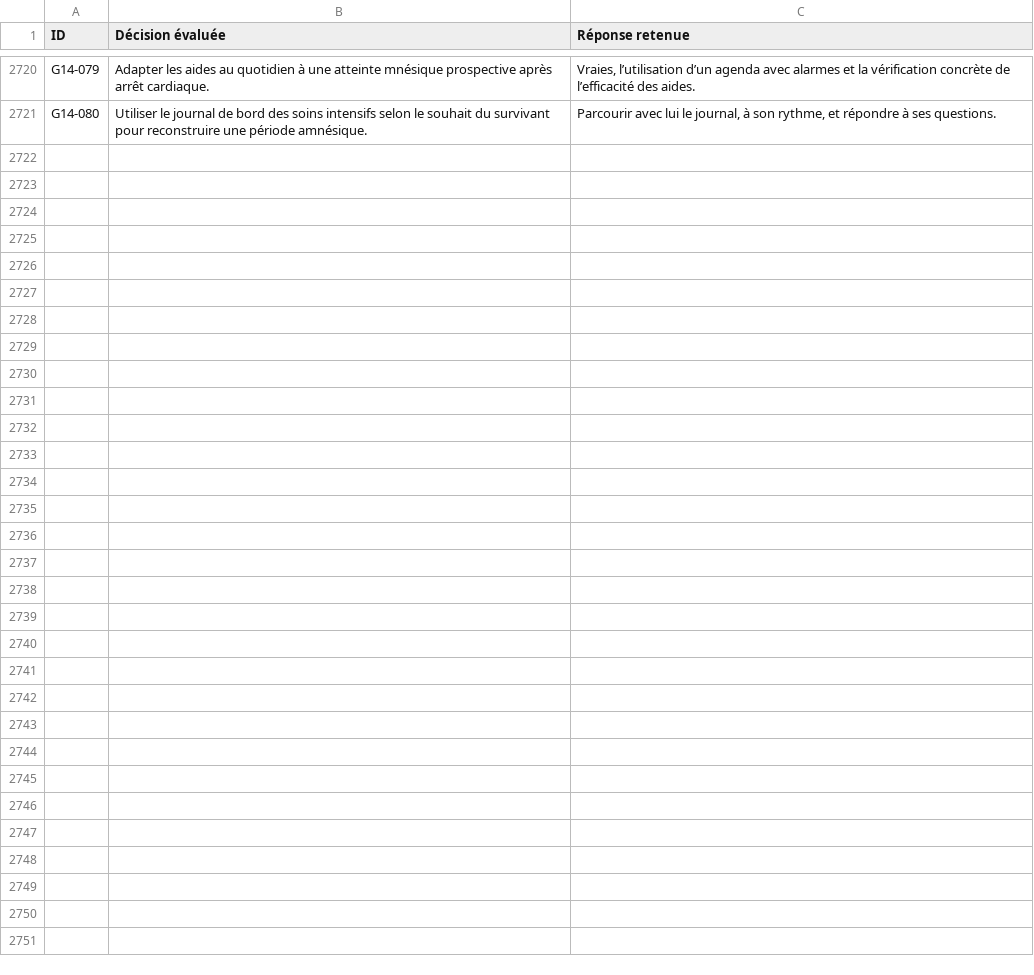
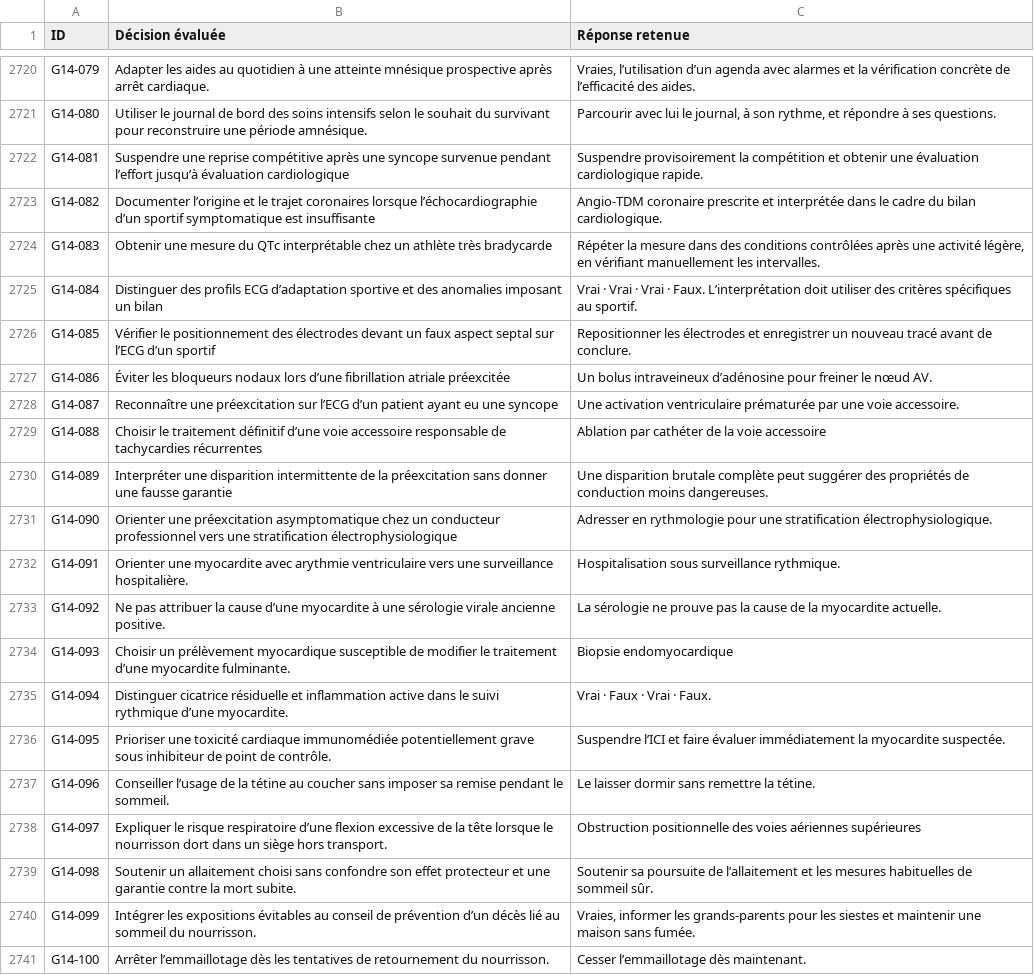
Before and after one commit to vialdjoukang-spec/organigramme-examen-federal, a TSV file: QCMs_A_K'_Menus_Long_Chatgpt/DECISIONS.tsv, drawn as a sheet; only a part is shown, gaps mark what is left out; the diff names each change by its address in the sheet, - before the commit and + after, or states it on an @@ line.

Commit message:
Intégrer le lot 137 de G14 et vérifier les empreintes

```diff
--- a/QCMs_A_K'_Menus_Long_Chatgpt/DECISIONS.tsv
+++ b/QCMs_A_K'_Menus_Long_Chatgpt/DECISIONS.tsv
+row 2722: G14-081 | Suspendre une reprise compétitive après une syncope survenue pendant l’effort jusqu’à évaluation cardiologique | Suspendre provisoirement la compétition et obtenir une évaluation cardiologique rapide.
+row 2723: G14-082 | Documenter l’origine et le trajet coronaires lorsque l’échocardiographie d’un sportif symptomatique est insuffisante | Angio-TDM coronaire prescrite et interprétée dans le cadre du bilan cardiologique.
+row 2724: G14-083 | Obtenir une mesure du QTc interprétable chez un athlète très bradycarde | Répéter la mesure dans des conditions contrôlées après une activité légère, en vérifiant manuellement les intervalles.
+row 2725: G14-084 | Distinguer des profils ECG d’adaptation sportive et des anomalies imposant un bilan | Vrai · Vrai · Vrai · Faux. L’interprétation doit utiliser des critères spécifiques au sportif.
+row 2726: G14-085 | Vérifier le positionnement des électrodes devant un faux aspect septal sur l’ECG d’un sportif | Repositionner les électrodes et enregistrer un nouveau tracé avant de conclure.
+row 2727: G14-086 | Éviter les bloqueurs nodaux lors d’une fibrillation atriale préexcitée | Un bolus intraveineux d’adénosine pour freiner le nœud AV.
+row 2728: G14-087 | Reconnaître une préexcitation sur l’ECG d’un patient ayant eu une syncope | Une activation ventriculaire prématurée par une voie accessoire.
+row 2729: G14-088 | Choisir le traitement définitif d’une voie accessoire responsable de tachycardies récurrentes | Ablation par cathéter de la voie accessoire
+row 2730: G14-089 | Interpréter une disparition intermittente de la préexcitation sans donner une fausse garantie | Une disparition brutale complète peut suggérer des propriétés de conduction moins dangereuses.
+row 2731: G14-090 | Orienter une préexcitation asymptomatique chez un conducteur professionnel vers une stratification électrophysiologique | Adresser en rythmologie pour une stratification électrophysiologique.
+row 2732: G14-091 | Orienter une myocardite avec arythmie ventriculaire vers une surveillance hospitalière. | Hospitalisation sous surveillance rythmique.
+row 2733: G14-092 | Ne pas attribuer la cause d’une myocardite à une sérologie virale ancienne positive. | La sérologie ne prouve pas la cause de la myocardite actuelle.
+row 2734: G14-093 | Choisir un prélèvement myocardique susceptible de modifier le traitement d’une myocardite fulminante. | Biopsie endomyocardique
+row 2735: G14-094 | Distinguer cicatrice résiduelle et inflammation active dans le suivi rythmique d’une myocardite. | Vrai · Faux · Vrai · Faux.
+row 2736: G14-095 | Prioriser une toxicité cardiaque immunomédiée potentiellement grave sous inhibiteur de point de contrôle. | Suspendre l’ICI et faire évaluer immédiatement la myocardite suspectée.
+row 2737: G14-096 | Conseiller l’usage de la tétine au coucher sans imposer sa remise pendant le sommeil. | Le laisser dormir sans remettre la tétine.
+row 2738: G14-097 | Expliquer le risque respiratoire d’une flexion excessive de la tête lorsque le nourrisson dort dans un siège hors transport. | Obstruction positionnelle des voies aériennes supérieures
+row 2739: G14-098 | Soutenir un allaitement choisi sans confondre son effet protecteur et une garantie contre la mort subite. | Soutenir sa poursuite de l’allaitement et les mesures habituelles de sommeil sûr.
+row 2740: G14-099 | Intégrer les expositions évitables au conseil de prévention d’un décès lié au sommeil du nourrisson. | Vraies, informer les grands-parents pour les siestes et maintenir une maison sans fumée.
+row 2741: G14-100 | Arrêter l’emmaillotage dès les tentatives de retournement du nourrisson. | Cesser l’emmaillotage dès maintenant.
```
Also changed, not shown: 2 other files.
